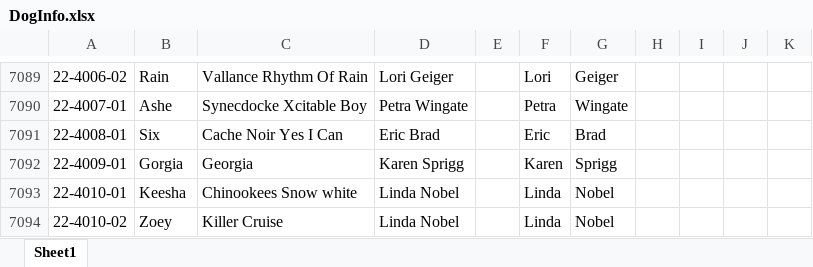
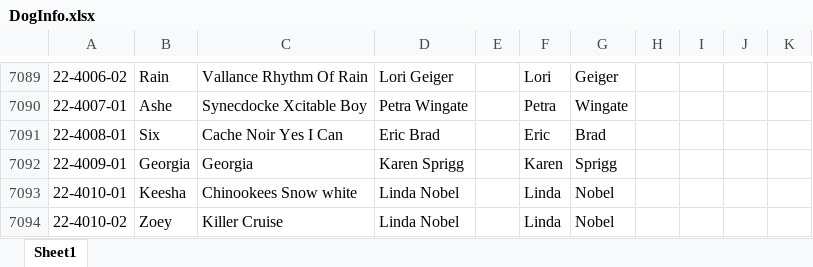
Before and after one commit to Cwagtracker/Tracker, an Excel workbook: DogInfo.xlsx, sheet Sheet1, drawn as a sheet; only a part is shown, gaps mark what is left out; values as stored, in another font and other column widths than the file's, no borders; conditional formats not drawn; the diff covers the shown part only; the diff names each change by its address in the sheet, - before the commit and + after, or states it on an @@ line.

```diff
--- a/DogInfo.xlsx (sheet Sheet1)
+++ b/DogInfo.xlsx (sheet Sheet1)
-B7092: Gorgia
+B7092: Georgia
```
Also changed, not shown: 56 added rows elsewhere in this sheet.
